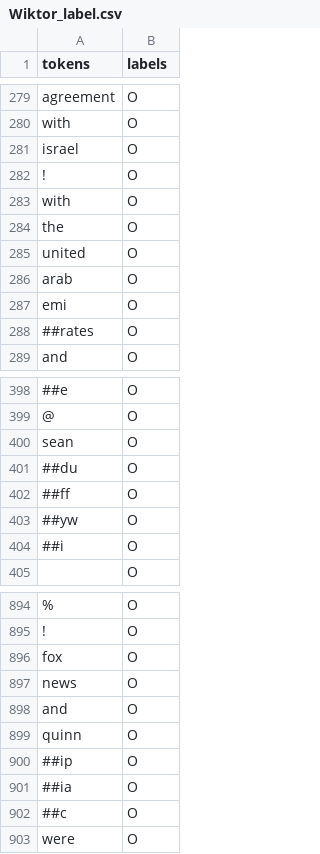
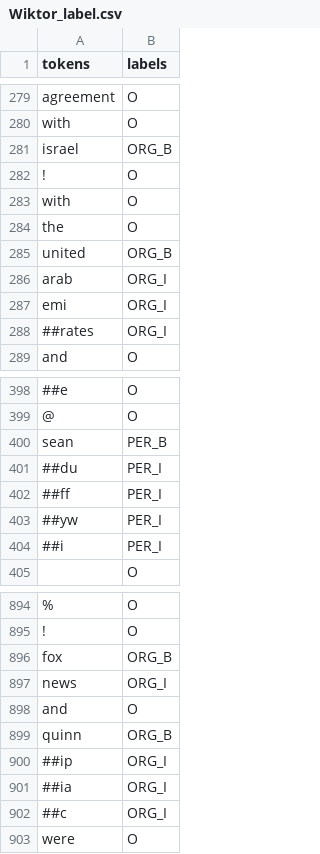
Before and after one commit to giucu/FinanceNER, a CSV file: Wiktor_label.csv, drawn as a sheet; only a part is shown, gaps mark what is left out; the diff covers the shown part only; the diff names each change by its address in the sheet, - before the commit and + after, or states it on an @@ line.

```diff
--- a/Wiktor_label.csv
+++ b/Wiktor_label.csv
-B281 (labels): O
+B281 (labels): ORG_B
-B285 (labels): O
+B285 (labels): ORG_B
-B286:B288 (labels): O
+B286:B288 (labels): ORG_I
-B400 (labels): O
+B400 (labels): PER_B
-B401:B404 (labels): O
+B401:B404 (labels): PER_I
-B896 (labels): O
+B896 (labels): ORG_B
-B897 (labels): O
+B897 (labels): ORG_I
-B899 (labels): O
+B899 (labels): ORG_B
-B900:B902 (labels): O
+B900:B902 (labels): ORG_I
```
Also changed, not shown: 111 edited cells elsewhere in this file.
